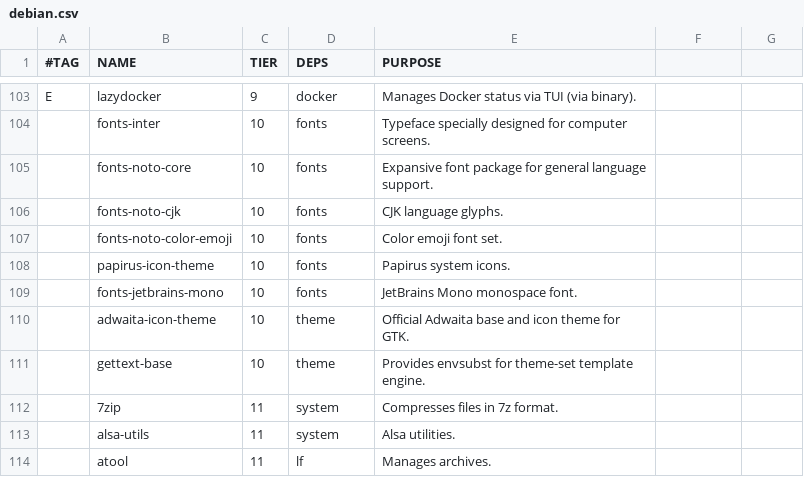
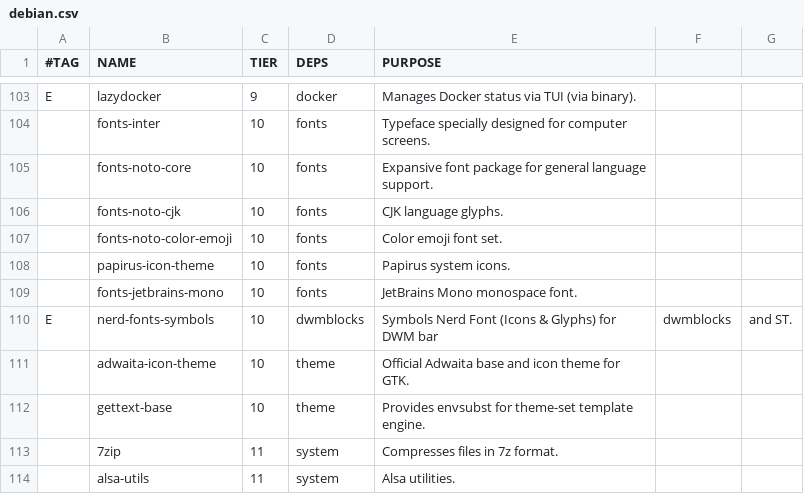
Before and after one commit to trongnghiango/dotfiles-stow, a CSV file: pkgs/debian.csv, drawn as a sheet; only a part is shown, gaps mark what is left out; the shorter side is filled out with more unchanged rows.

Commit message:
feat: add Symbols Nerd Font installation for Debian setup

```diff
--- a/pkgs/debian.csv
+++ b/pkgs/debian.csv
@@ -109,2 +109,3 @@ E,lazydocker,9,docker,Manages Docker status via TUI (via binary).
 ,fonts-jetbrains-mono,10,fonts,JetBrains Mono monospace font.
+E,nerd-fonts-symbols,10,dwmblocks,Symbols Nerd Font (Icons & Glyphs) for DWM bar, dwmblocks, and ST.
 ,adwaita-icon-theme,10,theme,Official Adwaita base and icon theme for GTK.
```
Also changed, not shown: 1 other file.
